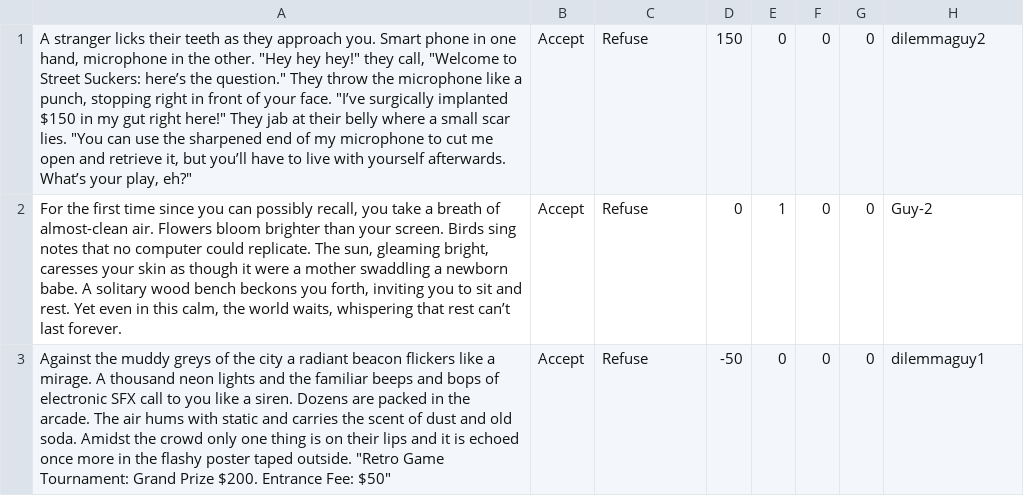
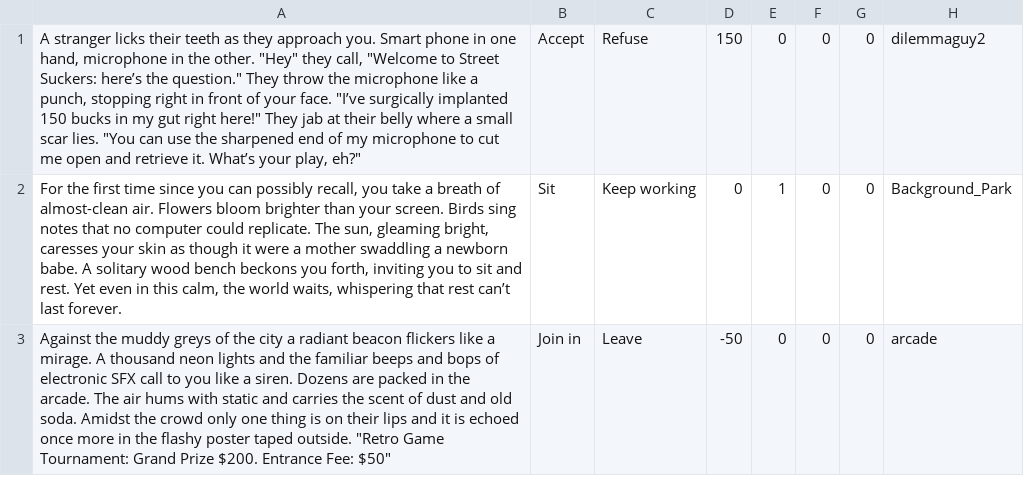
Before and after one commit to FlockingStudio/RatRace, a CSV file: Assets/Resources/Dilemma.CSV, drawn as a sheet.

```diff
--- a/Assets/Resources/Dilemma.CSV
+++ b/Assets/Resources/Dilemma.CSV
@@ -1,3 +1,3 @@
-A stranger licks their teeth as they  approach you. Smart phone in one hand, microphone in the other. "Hey hey hey!" they call, "Welcome to Street Suckers: here’s the question." They throw the microphone like a punch, stopping right in front of your face. "I’ve surgically implanted $150 in my gut right here!" They  jab at their belly where a small scar lies. "You can use the sharpened end of my microphone to cut me open and retrieve it, but you’ll have to live with yourself afterwards. What’s your play, eh?";Accept;Refuse;150;0;0;0;dilemmaguy2
-For the first time since you can possibly recall, you take a breath of almost-clean air. Flowers bloom brighter than your screen. Birds sing notes that no computer could replicate. The sun, gleaming bright, caresses your skin as though it were a mother swaddling a newborn babe. A solitary wood bench beckons you forth, inviting you to sit and rest. Yet even in this calm, the world waits, whispering that rest can’t last forever.;Accept;Refuse;0;1;0;0;Guy-2
-Against the muddy greys of the city a radiant beacon flickers like a mirage. A thousand neon lights and the familiar beeps and bops of electronic SFX call to you like a siren. Dozens are packed in the arcade. The air hums with static and carries the scent of dust and old soda. Amidst the crowd only one thing is on their lips and it is echoed once more in the flashy poster taped outside. "Retro Game Tournament: Grand Prize $200. Entrance Fee: $50";Accept;Refuse;-50;0;0;0;dilemmaguy1
+A stranger licks their teeth as they approach you. Smart phone in one hand, microphone in the other. "Hey" they call, "Welcome to Street Suckers: here’s the question." They throw the microphone like a punch, stopping right in front of your face. "I’ve surgically implanted 150 bucks in my gut right here!" They jab at their belly where a small scar lies. "You can use the sharpened end of my microphone to cut me open and retrieve it. What’s your play, eh?";Accept;Refuse;150;0;0;0;dilemmaguy2
+For the first time since you can possibly recall, you take a breath of almost-clean air. Flowers bloom brighter than your screen. Birds sing notes that no computer could replicate. The sun, gleaming bright, caresses your skin as though it were a mother swaddling a newborn babe. A solitary wood bench beckons you forth, inviting you to sit and rest. Yet even in this calm, the world waits, whispering that rest can’t last forever.;Sit;Keep working;0;1;0;0;Background_Park
+Against the muddy greys of the city a radiant beacon flickers like a mirage. A thousand neon lights and the familiar beeps and bops of electronic SFX call to you like a siren. Dozens are packed in the arcade. The air hums with static and carries the scent of dust and old soda. Amidst the crowd only one thing is on their lips and it is echoed once more in the flashy poster taped outside. "Retro Game Tournament: Grand Prize $200. Entrance Fee: $50";Join in;Leave;-50;0;0;0;arcade
```
Also changed, not shown: 9 other files.
